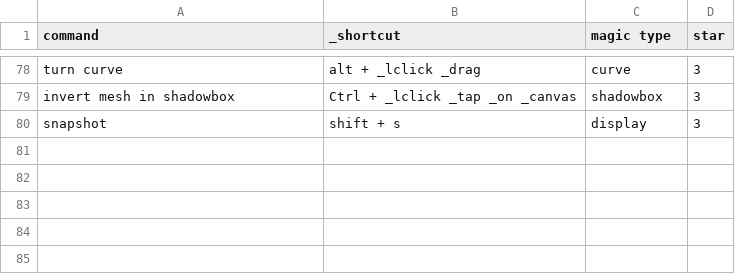
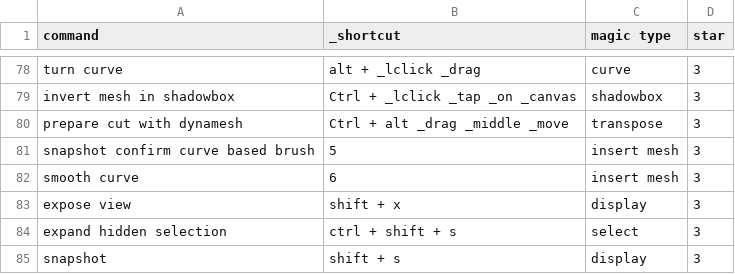
Before and after one commit to Arza-3d/doc-ZBrush-ZClassroom, a CSV file: database/ZShortcut.csv, drawn as a sheet; only a part is shown, gaps mark what is left out.

```diff
--- a/database/ZShortcut.csv
+++ b/database/ZShortcut.csv
@@ -79,2 +79,7 @@ turn curve,alt + _lclick _drag,curve,3
 invert mesh in shadowbox,Ctrl + _lclick _tap _on _canvas,shadowbox,3
+prepare cut with dynamesh,Ctrl + alt _drag _middle _move,transpose,3
+snapshot confirm curve based brush,5,insert mesh,3
+smooth curve,6,insert mesh,3
+expose view,shift + x,display,3
+expand hidden selection,ctrl + shift + s,select,3
 snapshot,shift + s,display,3
```
Also changed, not shown: database/ZClassroom.csv, 2 other files.
